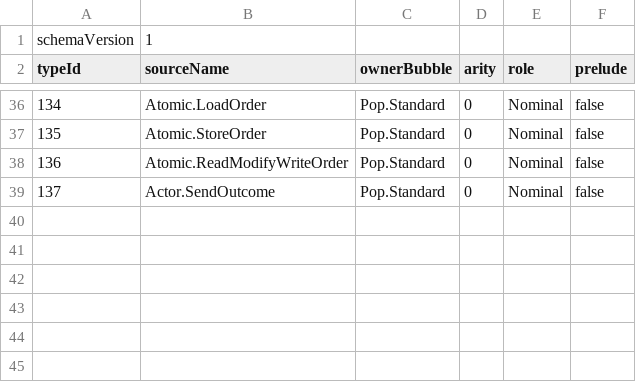
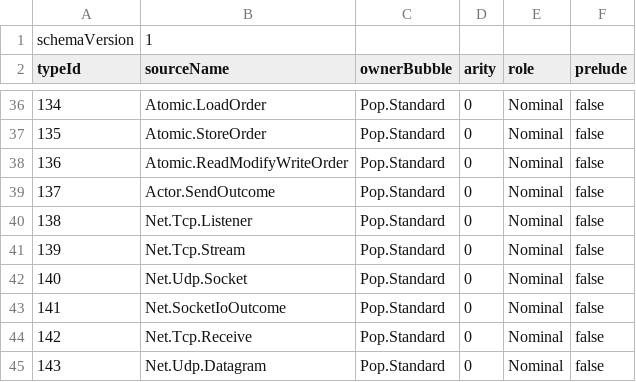
Before and after one commit to poplanguage/pop, a TSV file: libraries/standard/bootstrap/prelude-types.tsv, drawn as a sheet; only a part is shown, gaps mark what is left out.

```diff
--- a/libraries/standard/bootstrap/prelude-types.tsv
+++ b/libraries/standard/bootstrap/prelude-types.tsv
@@ -39 +39,7 @@ typeId	sourceName	ownerBubble	arity	role	prelude
 137	Actor.SendOutcome	Pop.Standard	0	Nominal	false
+138	Net.Tcp.Listener	Pop.Standard	0	Nominal	false
+139	Net.Tcp.Stream	Pop.Standard	0	Nominal	false
+140	Net.Udp.Socket	Pop.Standard	0	Nominal	false
+141	Net.SocketIoOutcome	Pop.Standard	0	Nominal	false
+142	Net.Tcp.Receive	Pop.Standard	0	Nominal	false
+143	Net.Udp.Datagram	Pop.Standard	0	Nominal	false
```
Also changed, not shown: libraries/standard/bootstrap/api-baseline.tsv, libraries/standard/bootstrap/functions.tsv, 18 other files.
